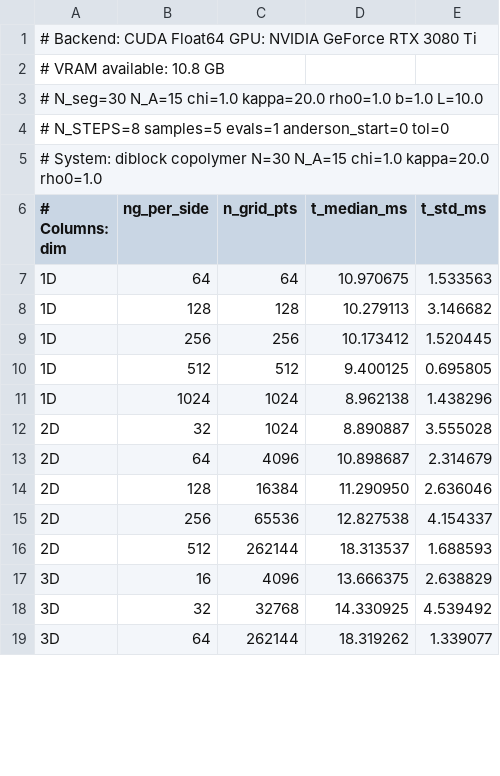
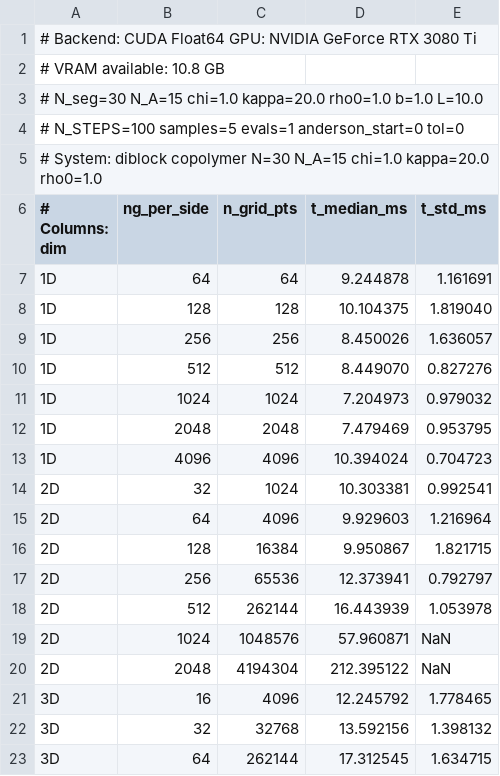
Before and after one commit to ClapeyronThermo/cDFT.jl, a CSV file: bench_cuda_3080Ti_f64_polymer_results.csv, drawn as a sheet; only a part is shown; the diff covers the shown part only.

```diff
--- a/bench_cuda_3080Ti_f64_polymer_results.csv
+++ b/bench_cuda_3080Ti_f64_polymer_results.csv
@@ -3,17 +3,21 @@
 # N_seg=30  N_A=15  chi=1.0  kappa=20.0  rho0=1.0  b=1.0  L=10.0
-# N_STEPS=8  samples=5  evals=1  anderson_start=0  tol=0
+# N_STEPS=100  samples=5  evals=1  anderson_start=0  tol=0
 # System: diblock copolymer  N=30 N_A=15 chi=1.0 kappa=20.0 rho0=1.0
 # Columns: dim,ng_per_side,n_grid_pts,t_median_ms,t_std_ms
-1D,64,64,10.970675,1.533563
-1D,128,128,10.279113,3.146682
-1D,256,256,10.173412,1.520445
-1D,512,512,9.400125,0.695805
-1D,1024,1024,8.962138,1.438296
-2D,32,1024,8.890887,3.555028
-2D,64,4096,10.898687,2.314679
-2D,128,16384,11.290950,2.636046
-2D,256,65536,12.827538,4.154337
-2D,512,262144,18.313537,1.688593
-3D,16,4096,13.666375,2.638829
-3D,32,32768,14.330925,4.539492
-3D,64,262144,18.319262,1.339077
+1D,64,64,9.244878,1.161691
+1D,128,128,10.104375,1.819040
+1D,256,256,8.450026,1.636057
+1D,512,512,8.449070,0.827276
+1D,1024,1024,7.204973,0.979032
+1D,2048,2048,7.479469,0.953795
+1D,4096,4096,10.394024,0.704723
+2D,32,1024,10.303381,0.992541
+2D,64,4096,9.929603,1.216964
+2D,128,16384,9.950867,1.821715
+2D,256,65536,12.373941,0.792797
+2D,512,262144,16.443939,1.053978
+2D,1024,1048576,57.960871,NaN
+2D,2048,4194304,212.395122,NaN
+3D,16,4096,12.245792,1.778465
+3D,32,32768,13.592156,1.398132
+3D,64,262144,17.312545,1.634715
```
Also changed, not shown: 1 added row and 2 edited cells elsewhere in this file, bench_cpu_i9-10850k_polymer_results.csv, bench_cpu_i9-10850k_solvent_results.csv, 15 other files.
